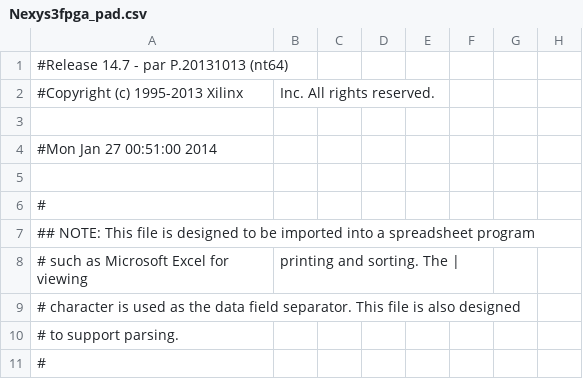
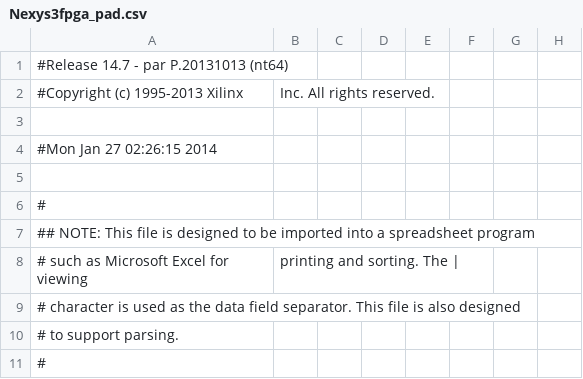
Before and after one commit to rhodeser/freezing-nemesis, a CSV file: xilinx/Nexys3fpga_pad.csv, drawn as a sheet; only a part is shown; the diff names each change by its address in the sheet, - before the commit and + after, or states it on an @@ line.

```diff
--- a/xilinx/Nexys3fpga_pad.csv
+++ b/xilinx/Nexys3fpga_pad.csv
-A4: #Mon Jan 27 00:51:00 2014
+A4: #Mon Jan 27 02:26:15 2014
```
Also changed, not shown: 31 other files.
